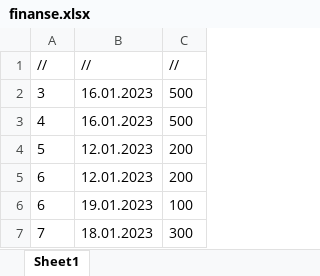
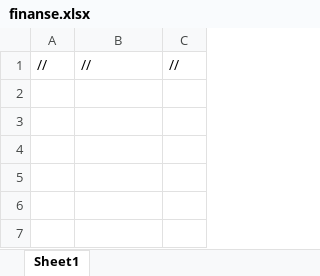
Before and after one commit to ironnext22/Projekt-IO, an Excel workbook: cmake-build-debug/finanse.xlsx, sheet Sheet1, drawn as a sheet; values as stored, in another font and other column widths than the file's, no borders; the diff names each change by its address in the sheet, - before the commit and + after, or states it on an @@ line.

Commit message:
Cganges.... cleared xlsx...

```diff
--- a/cmake-build-debug/finanse.xlsx (sheet Sheet1)
+++ b/cmake-build-debug/finanse.xlsx (sheet Sheet1)
-row 2: 3 | 16.01.2023 | 500
-row 3: 4 | 16.01.2023 | 500
-row 4: 5 | 12.01.2023 | 200
-row 5: 6 | 12.01.2023 | 200
-row 6: 6 | 19.01.2023 | 100
-row 7: 7 | 18.01.2023 | 300
```
Also changed, not shown: cmake-build-debug/historia.xlsx, cmake-build-debug/loginy.xlsx, 8 other files.
